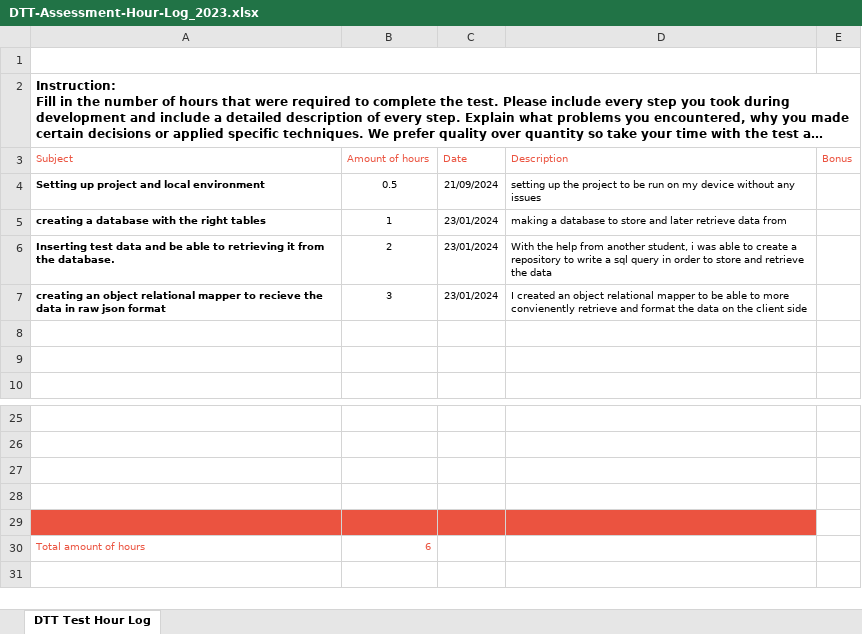
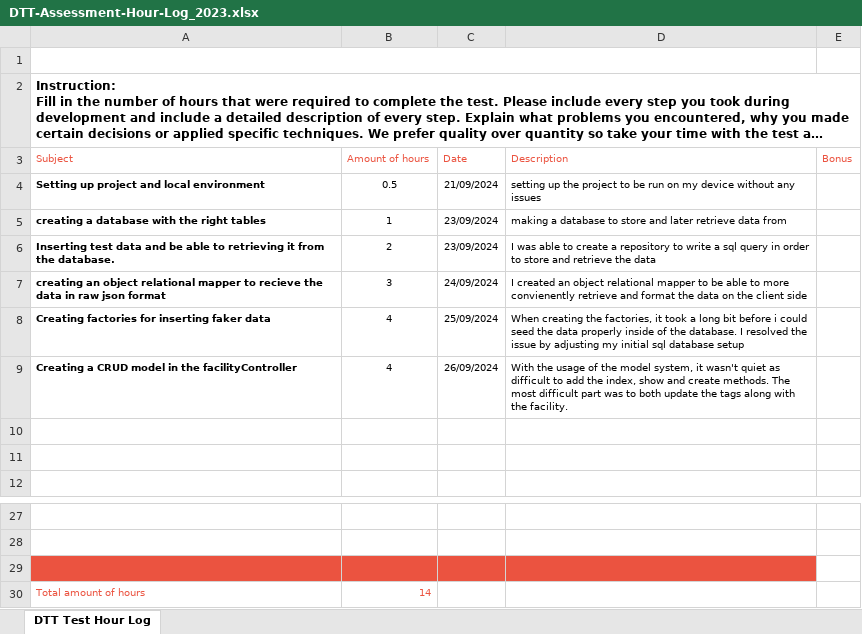
Before and after one commit to Xander172006/D-TT-internship-assessment, an Excel workbook: DTT-Assessment-Hour-Log_2023.xlsx, sheet DTT Test Hour Log, drawn as a sheet; only a part is shown, gaps mark what is left out; long unchanged cells end in …; values as stored, in another font and other column widths than the file's, no borders; charts and pictures not drawn; removed rows and columns are numbered as before the commit, all else as after; the diff names each change by its address in the sheet, - before the commit and + after, or states it on an @@ line.

```diff
--- a/DTT-Assessment-Hour-Log_2023.xlsx (sheet DTT Test Hour Log)
+++ b/DTT-Assessment-Hour-Log_2023.xlsx (sheet DTT Test Hour Log)
-C5:C6 (Date): 23/01/2024
+C5:C6 (Date): 23/09/2024
-D6 (Description): With the help from another student, i was able…
+D6 (Description): I was able…
-C7 (Date): 23/01/2024
+C7 (Date): 24/09/2024
+row 8: Creating factories for inserting faker data | 4 | 25/09/2024 | When creating the factories, it took a long bit before i could seed the data properly inside of the database. I resolved the issue by adjusting my initial sql database setup
+row 9: Creating a CRUD model in the facilityController | 4 | 26/09/2024 | With the usage of the model system, it wasn't quiet as difficult to add the index, show and create methods. The most difficult part was to both update the tags along with the facility.
-A29:D29 fill: none
+A29:D29 fill: #EB5340
-row 28: (empty)
-row 29: (empty)
-B30 (Amount of hours): 6
+B30 (Amount of hours): 14
```
Also changed, not shown: 1 other file.
